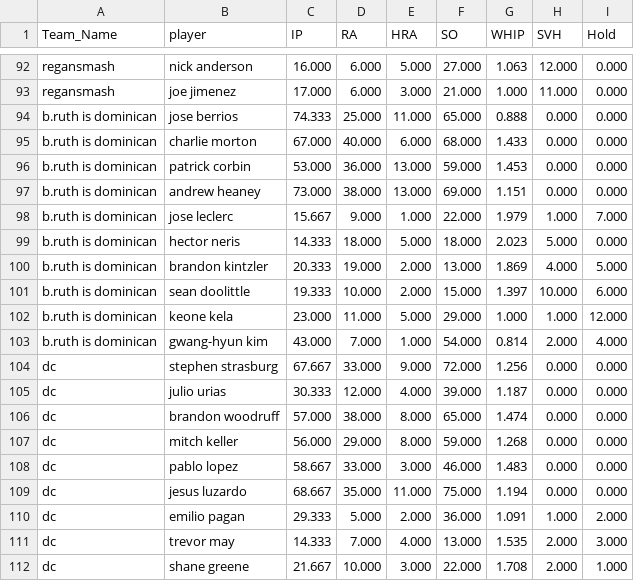
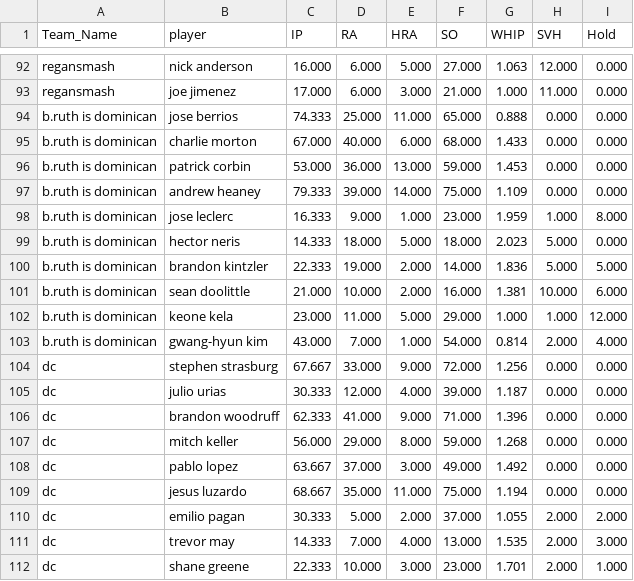
Before and after one commit to far-from-normal/far-from-normal.github.io, a CSV file: pitcher_by_team.csv, drawn as a sheet; only a part is shown, gaps mark what is left out; the diff covers the shown part only.

```diff
--- a/pitcher_by_team.csv
+++ b/pitcher_by_team.csv
@@ -96,7 +96,7 @@ b.ruth is dominican,charlie morton,67.000,40.000,6.000,68.000,1.433,0.000,0.000
 b.ruth is dominican,patrick corbin,53.000,36.000,13.000,59.000,1.453,0.000,0.000
-b.ruth is dominican,andrew heaney,73.000,38.000,13.000,69.000,1.151,0.000,0.000
-b.ruth is dominican,jose leclerc,15.667,9.000,1.000,22.000,1.979,1.000,7.000
+b.ruth is dominican,andrew heaney,79.333,39.000,14.000,75.000,1.109,0.000,0.000
+b.ruth is dominican,jose leclerc,16.333,9.000,1.000,23.000,1.959,1.000,8.000
 b.ruth is dominican,hector neris,14.333,18.000,5.000,18.000,2.023,5.000,0.000
-b.ruth is dominican,brandon kintzler,20.333,19.000,2.000,13.000,1.869,4.000,5.000
-b.ruth is dominican,sean doolittle,19.333,10.000,2.000,15.000,1.397,10.000,6.000
+b.ruth is dominican,brandon kintzler,22.333,19.000,2.000,14.000,1.836,5.000,5.000
+b.ruth is dominican,sean doolittle,21.000,10.000,2.000,16.000,1.381,10.000,6.000
 b.ruth is dominican,keone kela,23.000,11.000,5.000,29.000,1.000,1.000,12.000
@@ -105,8 +105,8 @@ dc,stephen strasburg,67.667,33.000,9.000,72.000,1.256,0.000,0.000
 dc,julio urias,30.333,12.000,4.000,39.000,1.187,0.000,0.000
-dc,brandon woodruff,57.000,38.000,8.000,65.000,1.474,0.000,0.000
+dc,brandon woodruff,62.333,41.000,9.000,71.000,1.396,0.000,0.000
 dc,mitch keller,56.000,29.000,8.000,59.000,1.268,0.000,0.000
-dc,pablo lopez,58.667,33.000,3.000,46.000,1.483,0.000,0.000
+dc,pablo lopez,63.667,37.000,3.000,49.000,1.492,0.000,0.000
 dc,jesus luzardo,68.667,35.000,11.000,75.000,1.194,0.000,0.000
-dc,emilio pagan,29.333,5.000,2.000,36.000,1.091,1.000,2.000
+dc,emilio pagan,30.333,5.000,2.000,37.000,1.055,2.000,2.000
 dc,trevor may,14.333,7.000,4.000,13.000,1.535,2.000,3.000
-dc,shane greene,21.667,10.000,3.000,22.000,1.708,2.000,1.000
+dc,shane greene,22.333,10.000,3.000,23.000,1.701,2.000,1.000
```
Also changed, not shown: 113 edited cells elsewhere in this file, batter_by_team.csv, 1 other file.
